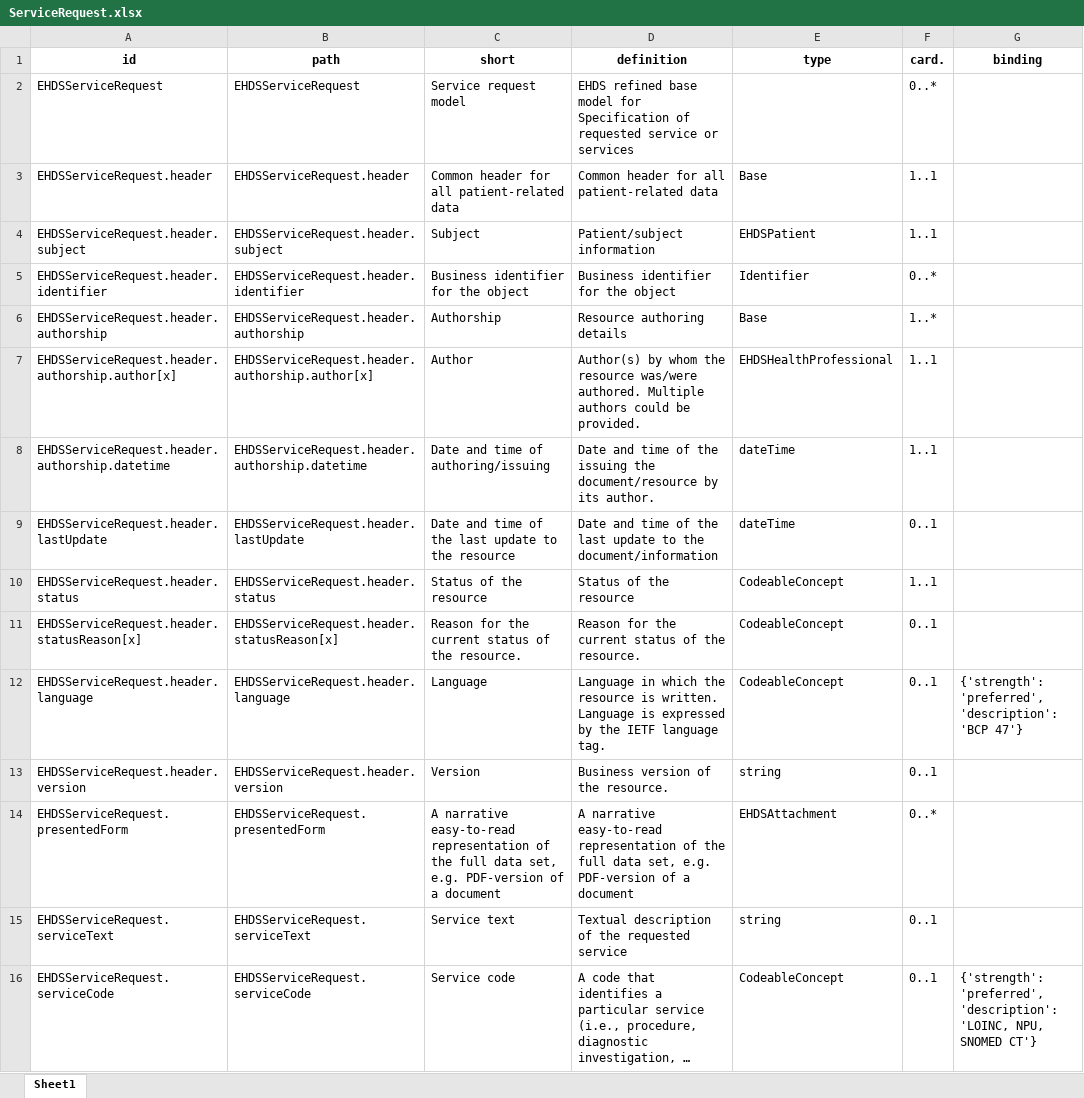
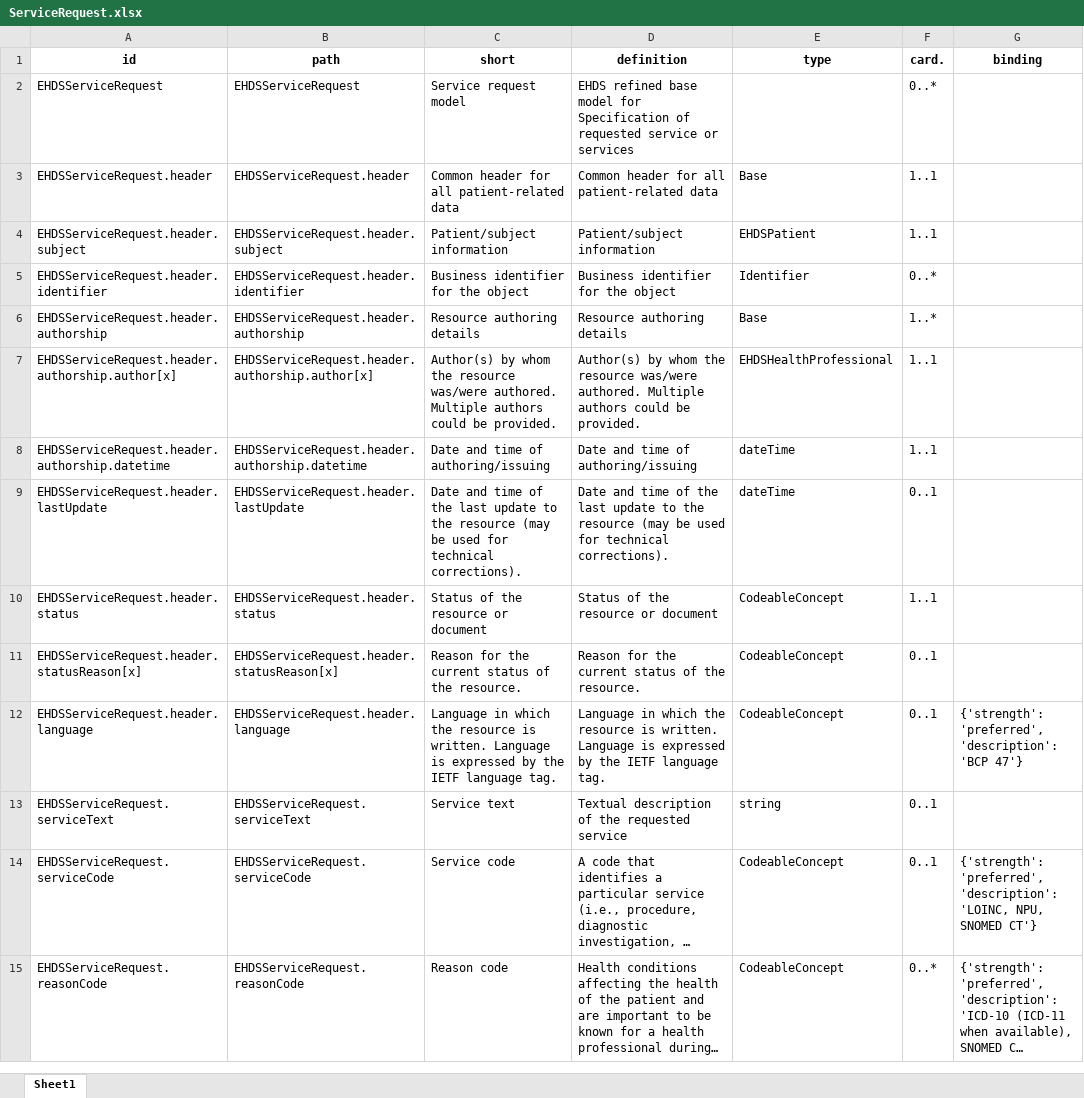
Before and after one commit to Nictiz/eu-nl-compared, an Excel workbook: xtehr/mappable/ServiceRequest.xlsx, sheet Sheet1, drawn as a sheet; only a part is shown; the shorter side is filled out with more unchanged rows; long unchanged cells end in …; values as stored, in another font and other column widths than the file's, no borders; the diff names each change by its address in the sheet, - before the commit and + after, or states it on an @@ line.

```diff
--- a/xtehr/mappable/ServiceRequest.xlsx (sheet Sheet1)
+++ b/xtehr/mappable/ServiceRequest.xlsx (sheet Sheet1)
-C4 (short): Subject
+C4 (short): Patient/subject information
-C6 (short): Authorship
+C6 (short): Resource authoring details
-C7 (short): Author
+C7 (short): Author(s) by whom the resource was/were authored. Multiple authors could be provided.
-D8 (definition): …time of the issuing the document/resource by its author.
+D8 (definition): …time of authoring/issuing
-C9 (short): …the resource
+C9 (short): …the resource (may be used for technical corrections).
-D9 (definition): …to the document/information
+D9 (definition): …to the resource (may be used for technical corrections).
-C10 (short): Status of the resource
+C10 (short): Status of the resource or document
-D10 (definition): Status of the resource
+D10 (definition): Status of the resource or document
-C12 (short): Language
+C12 (short): Language in which the resource is written. Language is expressed by the IETF language tag.
-row 13: EHDSServiceRequest.header.version | EHDSServiceRequest.header.version | Version | Business version of the resource. | string | 0..1
-row 14: EHDSServiceRequest.presentedForm | EHDSServiceRequest.presentedForm | A narrative easy-to-read representation of the full data set, e.g. PDF-version of a document | A narrative easy-to-read representation of the full data set, e.g. PDF-version of a document | EHDSAttachment | 0..*
```
Also changed, not shown: zibs2024/mappable/Nl.zorg.process.OrderData-v1.0.1(2024EN).xlsx, 6 other files.
